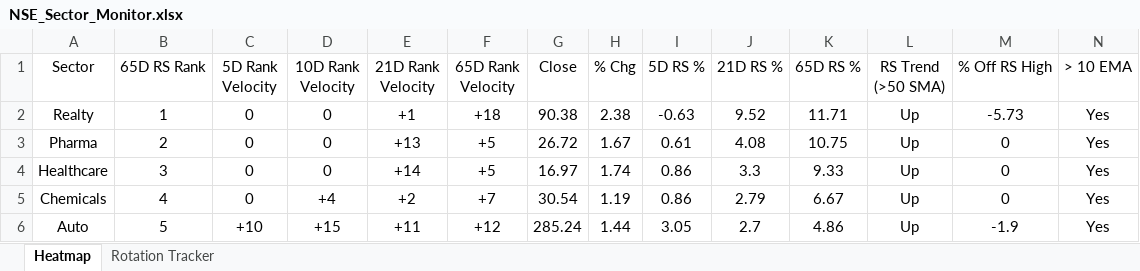
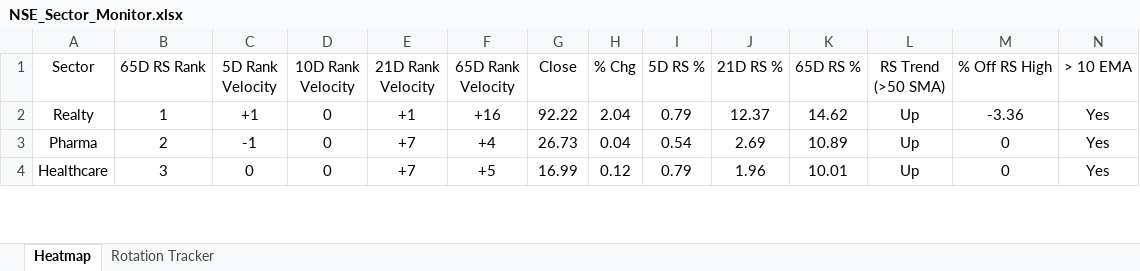
Before and after one commit to chethanshivaraju94-netizen/nse-market-monitor, an Excel workbook: NSE_Sector_Monitor.xlsx, sheet Heatmap, drawn as a sheet; only a part is shown; values as stored, in another font and other column widths than the file's, no borders; conditional formats not drawn; removed rows and columns are numbered as before the commit, all else as after; rows hold the shown columns only; the diff covers the shown part only; the diff names each change by its address in the sheet, - before the commit and + after, or states it on an @@ line.

```diff
--- a/NSE_Sector_Monitor.xlsx (sheet Heatmap)
+++ b/NSE_Sector_Monitor.xlsx (sheet Heatmap)
-C2 (5D Rank Velocity): 0
+C2 (5D Rank Velocity): +1
-F2 (65D Rank Velocity): +18
+F2 (65D Rank Velocity): +16
-G2 (Close): 90.38
+G2 (Close): 92.22
-H2 (% Chg): 2.38
+H2 (% Chg): 2.04
-I2 (5D RS %): -0.63
+I2 (5D RS %): 0.79
-J2 (21D RS %): 9.52
+J2 (21D RS %): 12.37
-K2 (65D RS %): 11.71
+K2 (65D RS %): 14.62
-M2 (% Off RS High): -5.73
+M2 (% Off RS High): -3.36
-C3 (5D Rank Velocity): 0
+C3 (5D Rank Velocity): -1
-E3 (21D Rank Velocity): +13
+E3 (21D Rank Velocity): +7
-F3 (65D Rank Velocity): +5
+F3 (65D Rank Velocity): +4
-G3 (Close): 26.72
+G3 (Close): 26.73
-H3 (% Chg): 1.67
+H3 (% Chg): 0.04
-I3 (5D RS %): 0.61
+I3 (5D RS %): 0.54
-J3 (21D RS %): 4.08
+J3 (21D RS %): 2.69
-K3 (65D RS %): 10.75
+K3 (65D RS %): 10.89
-E4 (21D Rank Velocity): +14
+E4 (21D Rank Velocity): +7
-G4 (Close): 16.97
+G4 (Close): 16.99
-H4 (% Chg): 1.74
+H4 (% Chg): 0.12
-I4 (5D RS %): 0.86
+I4 (5D RS %): 0.79
-J4 (21D RS %): 3.3
+J4 (21D RS %): 1.96
-K4 (65D RS %): 9.33
+K4 (65D RS %): 10.01
-row 5: Chemicals | 4 | 0 | +4 | +2 | +7 | 30.54 | 1.19 | 0.86 | 2.79 | 6.67 | Up | 0 | Yes
-row 6: Auto | 5 | +10 | +15 | +11 | +12 | 285.24 | 1.44 | 3.05 | 2.7 | 4.86 | Up | -1.9 | Yes
```
Also changed, not shown: 11 added rows, 9 removed rows and 124 edited cells elsewhere in this sheet, sheet Rotation Tracker, NSE_Market_Monitor.xlsx.
